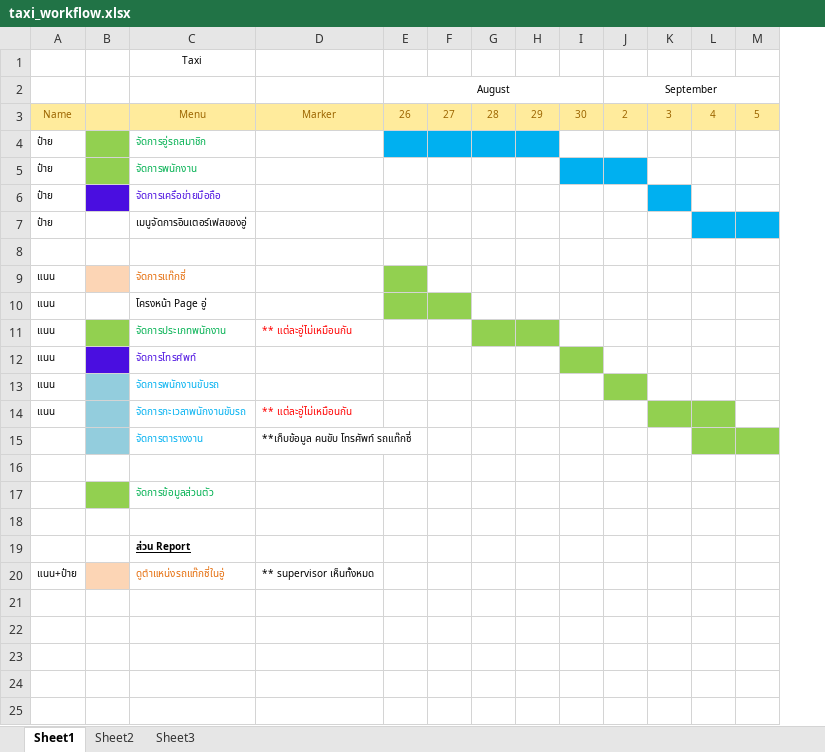
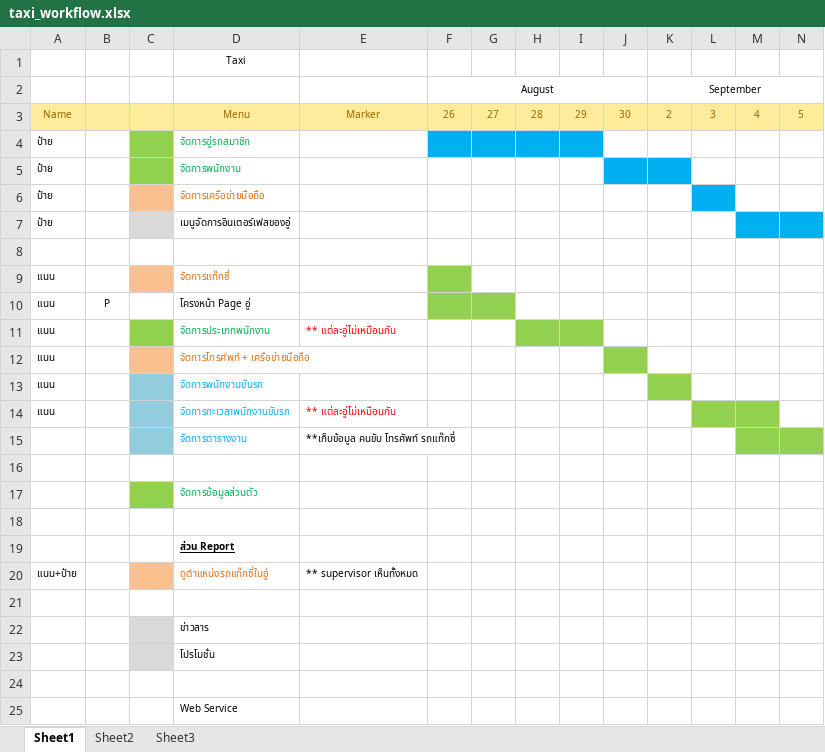
Before and after one commit to poliko6/imatt-taxi, an Excel workbook: info/taxi_workflow.xlsx, sheet Sheet1, drawn as a sheet; only a part is shown; values as stored, in another font and other column widths than the file's, no borders; charts and pictures not drawn; addresses are those after the commit; rows hold the shown columns only; the diff names each change by its address in the sheet, - before the commit and + after, or states it on an @@ line.

```diff
--- a/info/taxi_workflow.xlsx (sheet Sheet1)
+++ b/info/taxi_workflow.xlsx (sheet Sheet1)
+column B, row 10: P
-C6 fill: #4A0EE0
+C6 fill: #FAC090
-D6 text colour: #4A0EE0
+D6 text colour: #E46C0A
-C7 fill: none
+C7 fill: #D9D9D9
-C9 fill: #FCD5B5
+C9 fill: #FAC090
-C12 fill: #4A0EE0
+C12 fill: #FAC090
-D12: จัดการโทรศํพท์
+D12: จัดการโทรศํพท์ + เครือข่ายมือถือ
-D12 text colour: #4A0EE0
+D12 text colour: #E46C0A
-C20 fill: #FCD5B5
+C20 fill: #FAC090
+row 21: (empty)
+row 22:  |  |  | ข่าวสาร
+row 23:  |  |  | โปรโมชั่น
+row 24: (empty)
+row 25:  |  |  | Web Service
```
Also changed, not shown: charts or pictures, 2 other files.
